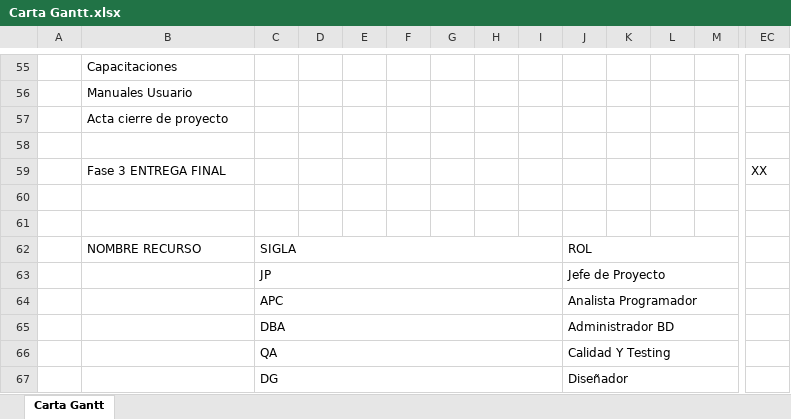
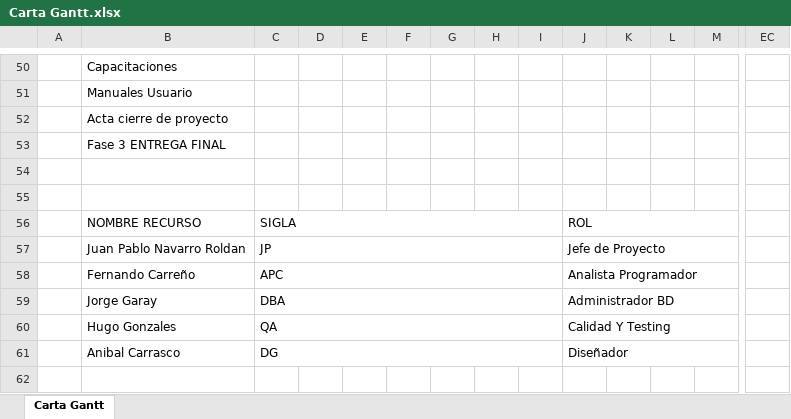
Before and after one commit to jpnr1208/CAPSTONE, an Excel workbook: Fase 1/Evidencias Grupales/Carta Gantt.xlsx, sheet Carta Gantt, drawn as a sheet; only a part is shown, gaps mark what is left out; values as stored, in another font and other column widths than the file's, no cell formats; charts and pictures not drawn; removed rows and columns are numbered as before the commit, all else as after; rows hold the shown columns only; the diff covers the shown part only; the diff names each change by its address in the sheet, - before the commit and + after, or states it on an @@ line.

```diff
--- a/Fase 1/Evidencias Grupales/Carta Gantt.xlsx (sheet Carta Gantt)
+++ b/Fase 1/Evidencias Grupales/Carta Gantt.xlsx (sheet Carta Gantt)
-B53: (empty)
+B53: Fase 3 ENTREGA FINAL
-row 59:  | Fase 3 ENTREGA FINAL |  |  |  |  |  |  |  |  |  |  |  | XX
-B57: (empty)
+B57: Juan Pablo Navarro Roldan
-B58: (empty)
+B58: Fernando Carreño
-B59: (empty)
+B59: Jorge Garay
-B60: (empty)
+B60: Hugo Gonzales
-B61: (empty)
+B61: Anibal Carrasco
```
Also changed, not shown: 7 added rows, 12 removed rows and 9 edited cells elsewhere in this sheet, cell formats, Fase 1/Evidencias Grupales/Matriz EDT.xlsx, 26 other files.
